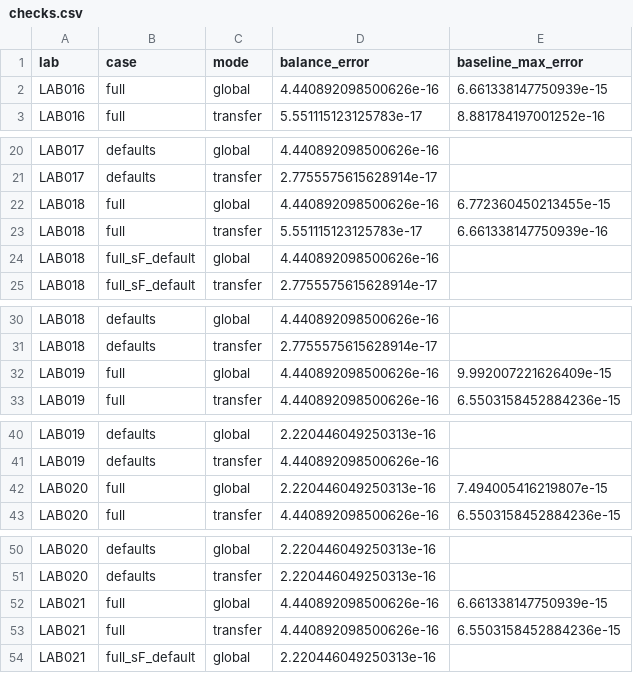
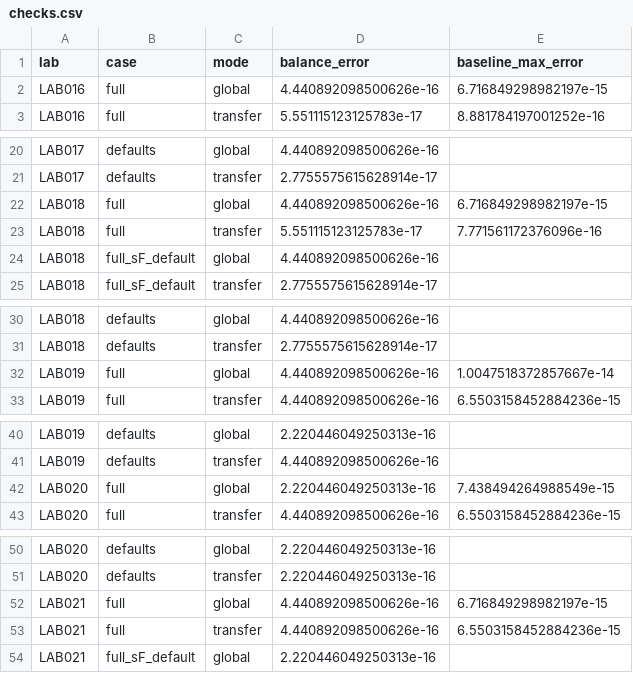
Before and after one commit to crodv/fermentation-model, a CSV file: fermentation_model/laboratory_2026/results/co2_lab016_021_recalibration_v2/sugar_affinity_parameter_comparison/checks.csv, drawn as a sheet; only a part is shown, gaps mark what is left out.

```diff
--- a/fermentation_model/laboratory_2026/results/co2_lab016_021_recalibration_v2/sugar_affinity_parameter_comparison/checks.csv
+++ b/fermentation_model/laboratory_2026/results/co2_lab016_021_recalibration_v2/sugar_affinity_parameter_comparison/checks.csv
@@ -1,3 +1,3 @@
 lab,case,mode,balance_error,baseline_max_error
-LAB016,full,global,4.440892098500626e-16,6.661338147750939e-15
+LAB016,full,global,4.440892098500626e-16,6.716849298982197e-15
 LAB016,full,transfer,5.551115123125783e-17,8.881784197001252e-16
@@ -21,4 +21,4 @@ LAB017,defaults,global,4.440892098500626e-16,
 LAB017,defaults,transfer,2.7755575615628914e-17,
-LAB018,full,global,4.440892098500626e-16,6.772360450213455e-15
-LAB018,full,transfer,5.551115123125783e-17,6.661338147750939e-16
+LAB018,full,global,4.440892098500626e-16,6.716849298982197e-15
+LAB018,full,transfer,5.551115123125783e-17,7.771561172376096e-16
 LAB018,full_sF_default,global,4.440892098500626e-16,
@@ -31,3 +31,3 @@ LAB018,defaults,global,4.440892098500626e-16,
 LAB018,defaults,transfer,2.7755575615628914e-17,
-LAB019,full,global,4.440892098500626e-16,9.992007221626409e-15
+LAB019,full,global,4.440892098500626e-16,1.0047518372857667e-14
 LAB019,full,transfer,4.440892098500626e-16,6.5503158452884236e-15
@@ -41,3 +41,3 @@ LAB019,defaults,global,2.220446049250313e-16,
 LAB019,defaults,transfer,4.440892098500626e-16,
-LAB020,full,global,2.220446049250313e-16,7.494005416219807e-15
+LAB020,full,global,2.220446049250313e-16,7.438494264988549e-15
 LAB020,full,transfer,4.440892098500626e-16,6.5503158452884236e-15
@@ -51,3 +51,3 @@ LAB020,defaults,global,2.220446049250313e-16,
 LAB020,defaults,transfer,2.220446049250313e-16,
-LAB021,full,global,4.440892098500626e-16,6.661338147750939e-15
+LAB021,full,global,4.440892098500626e-16,6.716849298982197e-15
 LAB021,full,transfer,4.440892098500626e-16,6.5503158452884236e-15
```
Also changed, not shown: fermentation_model/laboratory_2026/results/co2_lab016_021_recalibration_v2/sugar_affinity_parameter_comparison/changes_from_full.csv, fermentation_model/laboratory_2026/results/co2_lab016_021_recalibration_v2/sugar_affinity_parameter_comparison/chemistry_metrics.csv, 39 other files.
